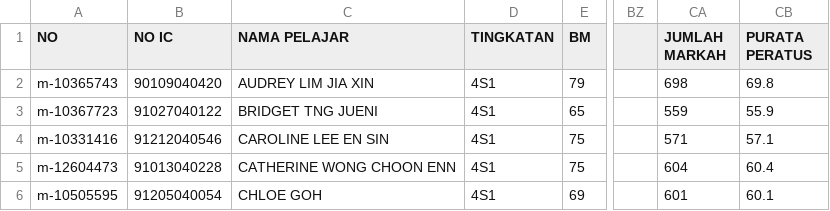
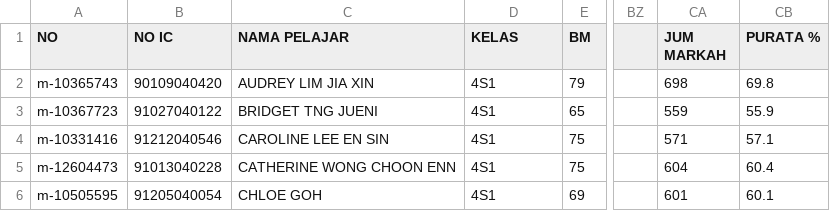
Before and after one commit to PaulingChia/NDCCheckYourResults, a CSV file: markah_pelajar.csv, drawn as a sheet; only a part is shown, gaps mark what is left out; the diff names each change by its address in the sheet, - before the commit and + after, or states it on an @@ line.

Commit message:
Update markah_pelajar.csv

```diff
--- a/markah_pelajar.csv
+++ b/markah_pelajar.csv
-D1: TINGKATAN
+D1: KELAS
-CA1: JUMLAH MARKAH
+CA1: JUM MARKAH
-CB1: PURATA PERATUS
+CB1: PURATA %
```
